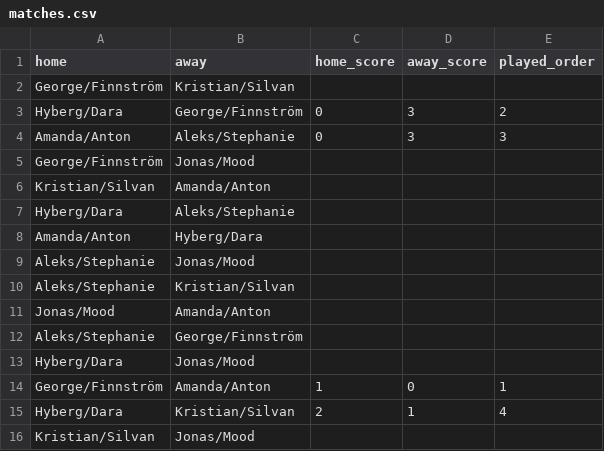
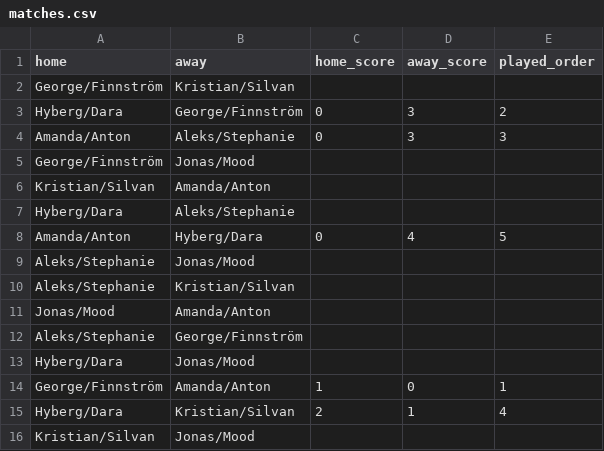
Before and after one commit to hallstedt-BI/hallstedt-bi.github.io, a CSV file: fifa/matches.csv, drawn as a sheet.

Commit message:
Update FIFA scores

```diff
--- a/fifa/matches.csv
+++ b/fifa/matches.csv
@@ -7,3 +7,3 @@ Kristian/Silvan,Amanda/Anton,,,
 Hyberg/Dara,Aleks/Stephanie,,,
-Amanda/Anton,Hyberg/Dara,,,
+Amanda/Anton,Hyberg/Dara,0,4,5
 Aleks/Stephanie,Jonas/Mood,,,
```
